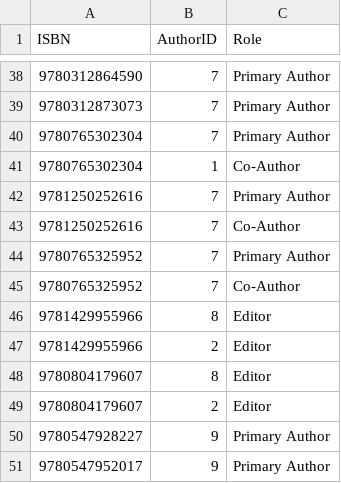
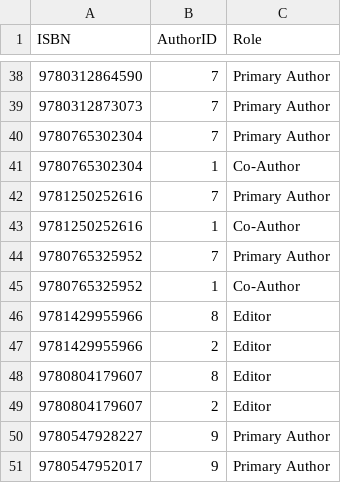
Before and after one commit to AlbotGoodman/databases, a CSV file: lab2/data/book_authors.csv, drawn as a sheet; only a part is shown, gaps mark what is left out.

```diff
--- a/lab2/data/book_authors.csv
+++ b/lab2/data/book_authors.csv
@@ -42,5 +42,5 @@ ISBN,AuthorID,Role
 9781250252616,7,Primary Author
-9781250252616,7,Co-Author
+9781250252616,1,Co-Author
 9780765325952,7,Primary Author
-9780765325952,7,Co-Author
+9780765325952,1,Co-Author
 9781429955966,8,Editor
```
Also changed, not shown: lab2/data/books.csv, lab2/data/order_details.csv.
